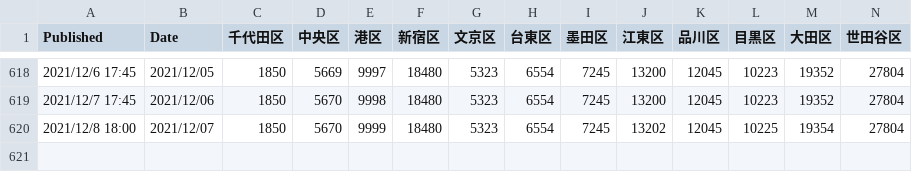
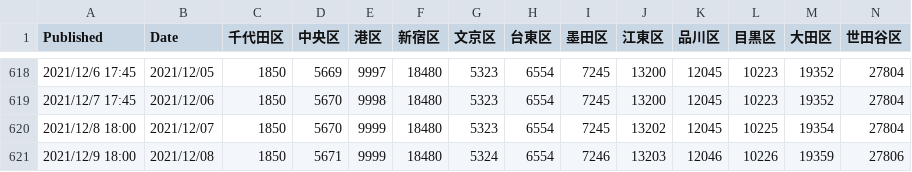
Before and after one commit to mtoyoda/covid19-tokyo-data, a CSV file: district-wise-patients/date_district_num.csv, drawn as a sheet; only a part is shown, gaps mark what is left out; rows hold the shown columns only; the diff names each change by its address in the sheet, - before the commit and + after, or states it on an @@ line.

Commit message:
update data

```diff
--- a/district-wise-patients/date_district_num.csv
+++ b/district-wise-patients/date_district_num.csv
+row 621: 2021/12/9 18:00 | 2021/12/08 | 1850 | 5671 | 9999 | 18480 | 5324 | 6554 | 7246 | 13203 | 12046 | 10226 | 19359 | 27806
```
Also changed, not shown: district-wise-patients/date_district_diff.csv, district-wise-patients/date_district_num_1.csv, 5 other files.
